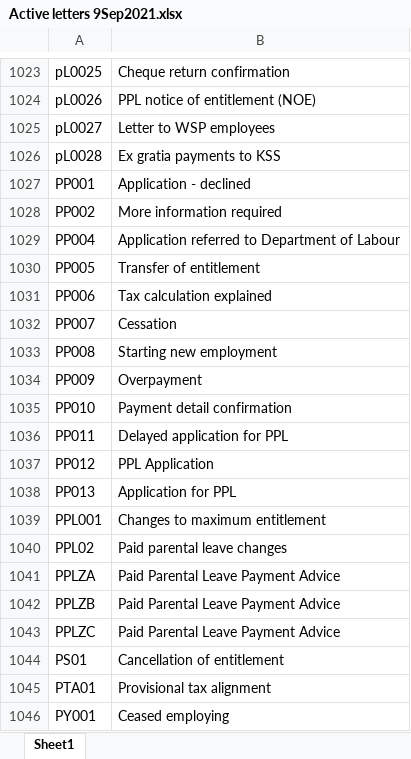
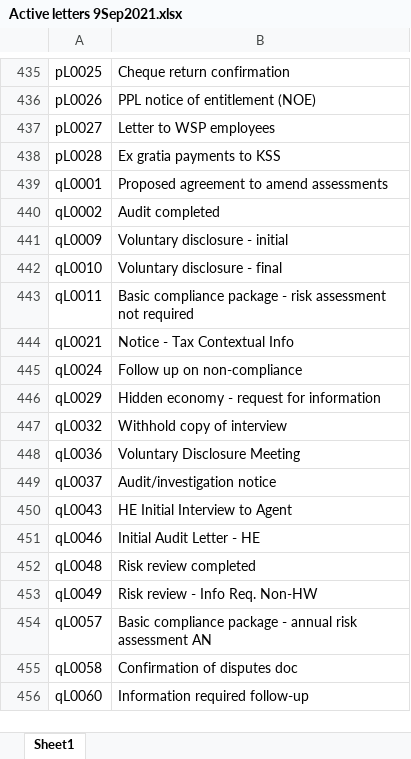
Before and after one commit to InlandRevenue/Gateway_Services-Communication, an Excel workbook: Service - Document/Active letters 9Sep2021.xlsx, sheet Sheet1, drawn as a sheet; only a part is shown, gaps mark what is left out; the shorter side is filled out with more unchanged rows; values as stored, in another font and other column widths than the file's, no borders; the diff covers the shown part only; the diff names each change by its address in the sheet, - before the commit and + after, or states it on an @@ line.

```diff
--- a/Service - Document/Active letters 9Sep2021.xlsx (sheet Sheet1)
+++ b/Service - Document/Active letters 9Sep2021.xlsx (sheet Sheet1)
-row 1027: PP001 | Application - declined
-row 1028: PP002 | More information required
-row 1029: PP004 | Application referred to Department of Labour
-row 1030: PP005 | Transfer of entitlement
-row 1031: PP006 | Tax calculation explained
-row 1032: PP007 | Cessation
-row 1033: PP008 | Starting new employment
-row 1034: PP009 | Overpayment
-row 1035: PP010 | Payment detail confirmation
-row 1036: PP011 | Delayed application for PPL
-row 1037: PP012 | PPL Application
-row 1038: PP013 | Application for PPL
-row 1039: PPL001 | Changes to maximum entitlement
-row 1040: PPL02 | Paid parental leave changes
-row 1041: PPLZA | Paid Parental Leave Payment Advice
-row 1042: PPLZB | Paid Parental Leave Payment Advice
-row 1043: PPLZC | Paid Parental Leave Payment Advice
-row 1044: PS01 | Cancellation of entitlement
-row 1045: PTA01 | Provisional tax alignment
-row 1046: PY001 | Ceased employing
```
Also changed, not shown: 762 removed rows elsewhere in this sheet.
